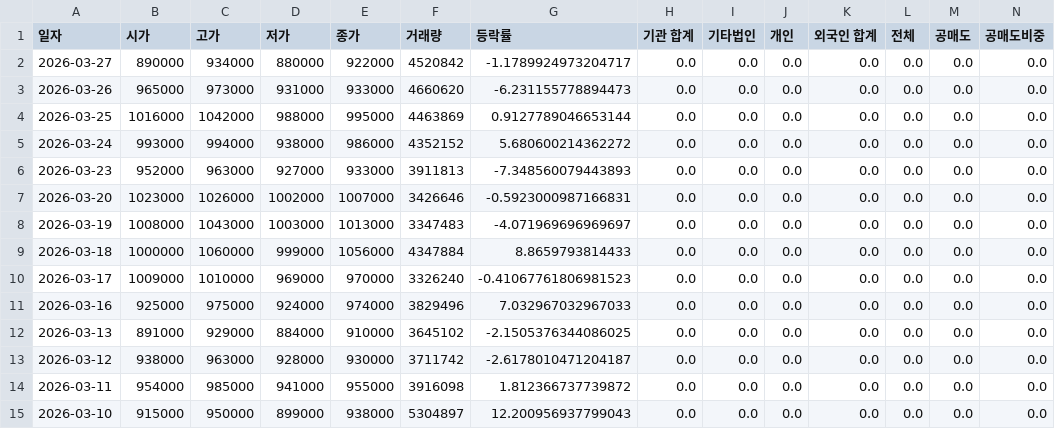
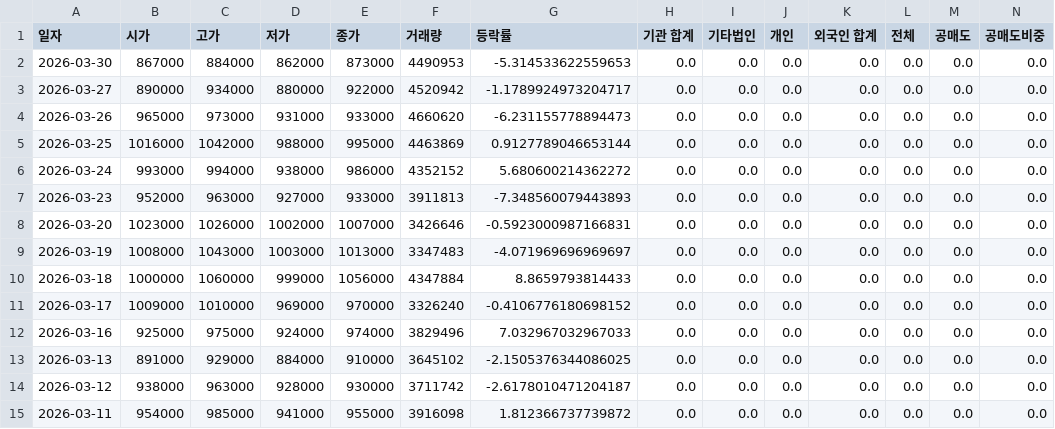
Before and after one commit to ccyun95/Semiconductor_electronic_work, a CSV file: data/SK_hynix_000660_stock_data.csv, drawn as a sheet; only a part is shown; the shorter side is filled out with more unchanged rows; addresses are those after the commit; rows hold the shown columns only; the diff names each change by its address in the sheet, - before the commit and + after, or states it on an @@ line.

```diff
--- a/data/SK_hynix_000660_stock_data.csv
+++ b/data/SK_hynix_000660_stock_data.csv
+row 2: 2026-03-30 | 867000 | 884000 | 862000 | 873000 | 4490953 | -5.314533622559653 | 0.0 | 0.0 | 0.0 | 0.0 | 0.0 | 0.0 | 0.0
-F3 (거래량): 4520842
+F3 (거래량): 4520942
-G11 (등락률): -0.41067761806981523
+G11 (등락률): -0.4106776180698152
```
Also changed, not shown: data/Isu_Petasys_007660_stock_data.csv, data/Samsung_Electro-Mechanics_009150_stock_data.csv, 18 other files.
